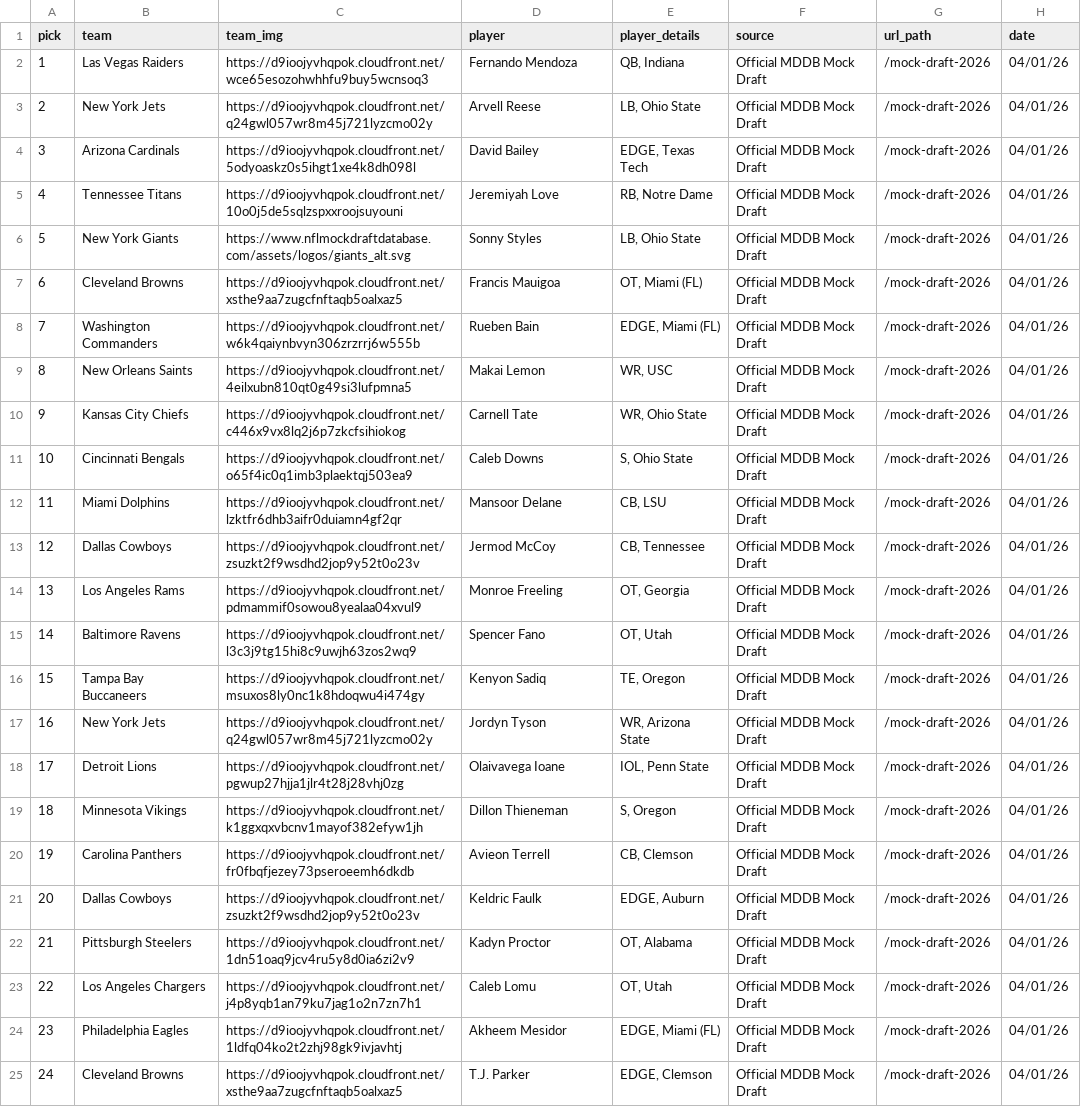
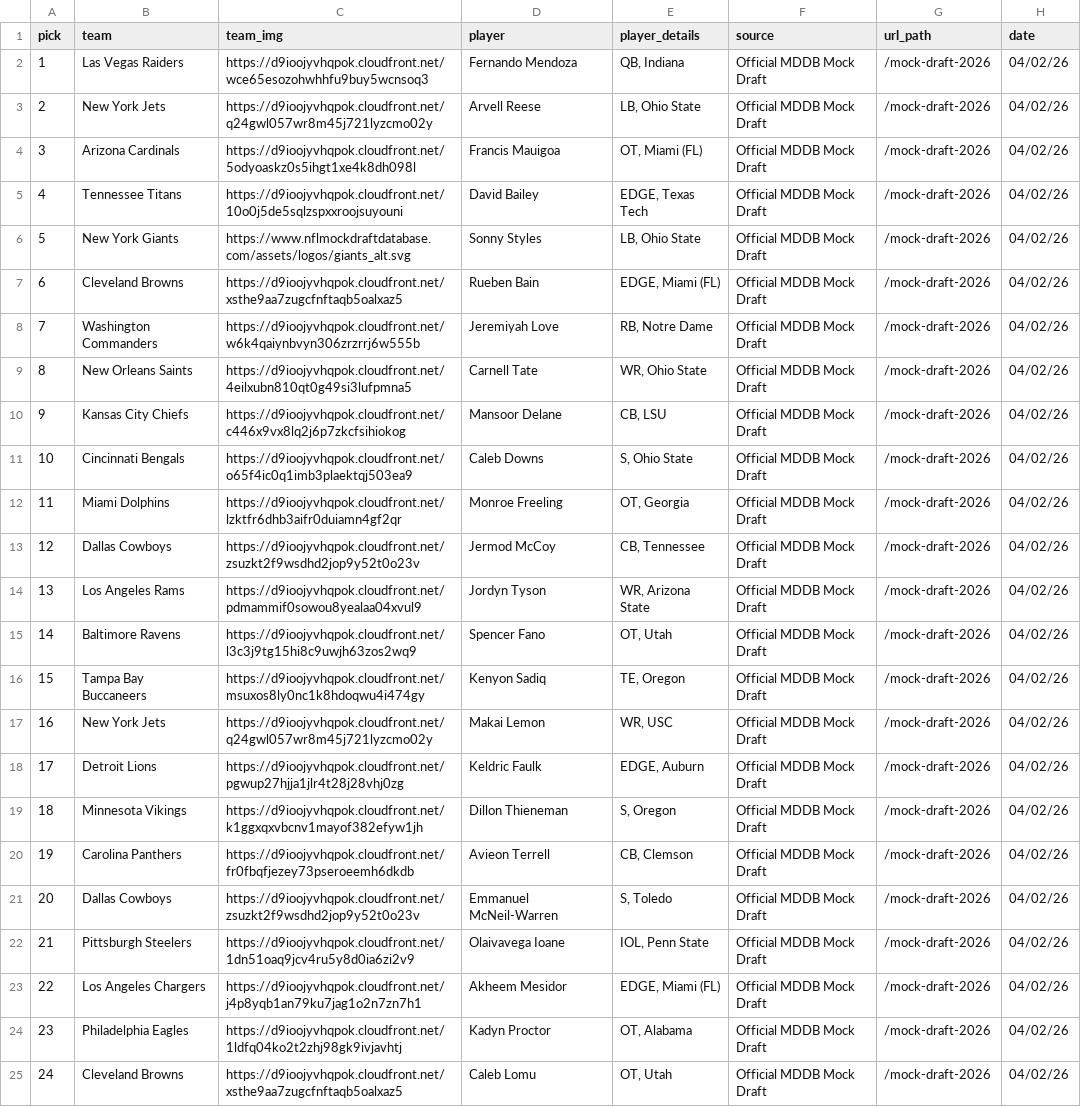
Before and after one commit to aaroncolesmith/data_nfl_mock_draft, a CSV file: data/new_nfl_mock_draft_db_2026.csv, drawn as a sheet; only a part is shown; the diff covers the shown part only; the diff names each change by its address in the sheet, - before the commit and + after, or states it on an @@ line.

Commit message:
Update data

```diff
--- a/data/new_nfl_mock_draft_db_2026.csv
+++ b/data/new_nfl_mock_draft_db_2026.csv
-H2:H25 (date): 04/01/26
+H2:H25 (date): 04/02/26
-D4 (player): David Bailey
+D4 (player): Francis Mauigoa
-E4 (player_details): EDGE, Texas Tech
+E4 (player_details): OT, Miami (FL)
-D5 (player): Jeremiyah Love
+D5 (player): David Bailey
-E5 (player_details): RB, Notre Dame
+E5 (player_details): EDGE, Texas Tech
-D7 (player): Francis Mauigoa
+D7 (player): Rueben Bain
-E7 (player_details): OT, Miami (FL)
+E7 (player_details): EDGE, Miami (FL)
-D8 (player): Rueben Bain
+D8 (player): Jeremiyah Love
-E8 (player_details): EDGE, Miami (FL)
+E8 (player_details): RB, Notre Dame
-D9 (player): Makai Lemon
+D9 (player): Carnell Tate
-E9 (player_details): WR, USC
+E9 (player_details): WR, Ohio State
-D10 (player): Carnell Tate
+D10 (player): Mansoor Delane
-E10 (player_details): WR, Ohio State
+E10 (player_details): CB, LSU
-D12 (player): Mansoor Delane
+D12 (player): Monroe Freeling
-E12 (player_details): CB, LSU
+E12 (player_details): OT, Georgia
-D14 (player): Monroe Freeling
+D14 (player): Jordyn Tyson
-E14 (player_details): OT, Georgia
+E14 (player_details): WR, Arizona State
-D17 (player): Jordyn Tyson
+D17 (player): Makai Lemon
-E17 (player_details): WR, Arizona State
+E17 (player_details): WR, USC
-D18 (player): Olaivavega Ioane
+D18 (player): Keldric Faulk
-E18 (player_details): IOL, Penn State
+E18 (player_details): EDGE, Auburn
-D21 (player): Keldric Faulk
+D21 (player): Emmanuel McNeil-Warren
-E21 (player_details): EDGE, Auburn
+E21 (player_details): S, Toledo
-D22 (player): Kadyn Proctor
+D22 (player): Olaivavega Ioane
-E22 (player_details): OT, Alabama
+E22 (player_details): IOL, Penn State
-D23 (player): Caleb Lomu
+D23 (player): Akheem Mesidor
-E23 (player_details): OT, Utah
+E23 (player_details): EDGE, Miami (FL)
-D24 (player): Akheem Mesidor
+D24 (player): Kadyn Proctor
-E24 (player_details): EDGE, Miami (FL)
+E24 (player_details): OT, Alabama
-D25 (player): T.J. Parker
+D25 (player): Caleb Lomu
-E25 (player_details): EDGE, Clemson
+E25 (player_details): OT, Utah
```
Also changed, not shown: 18 edited cells elsewhere in this file, 1 other file.
